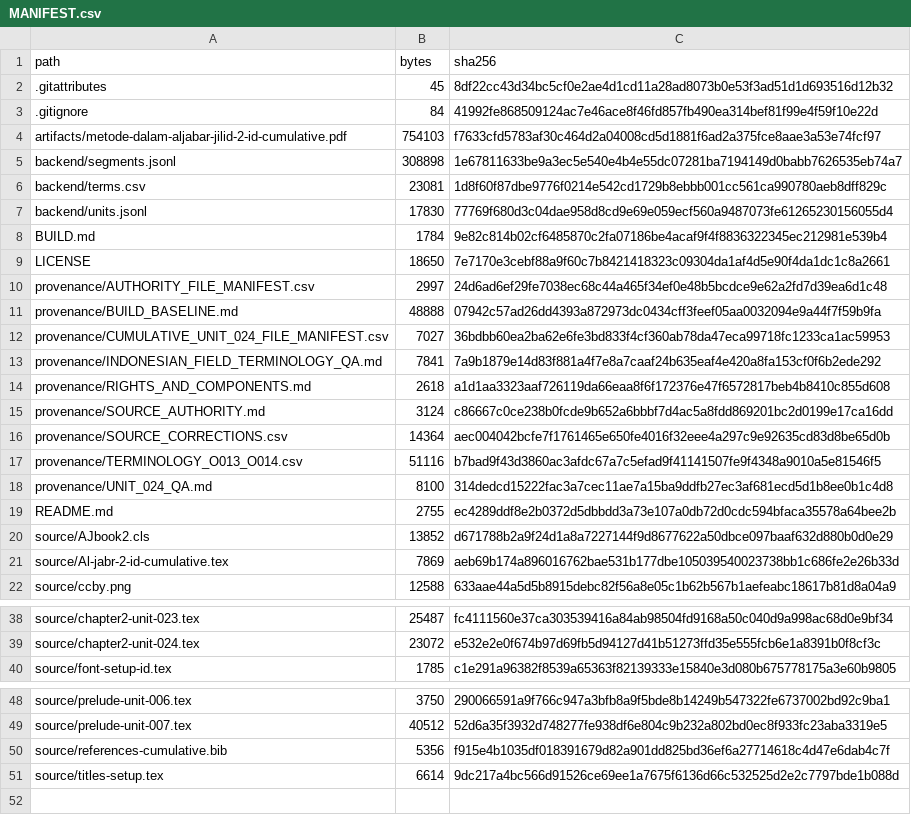
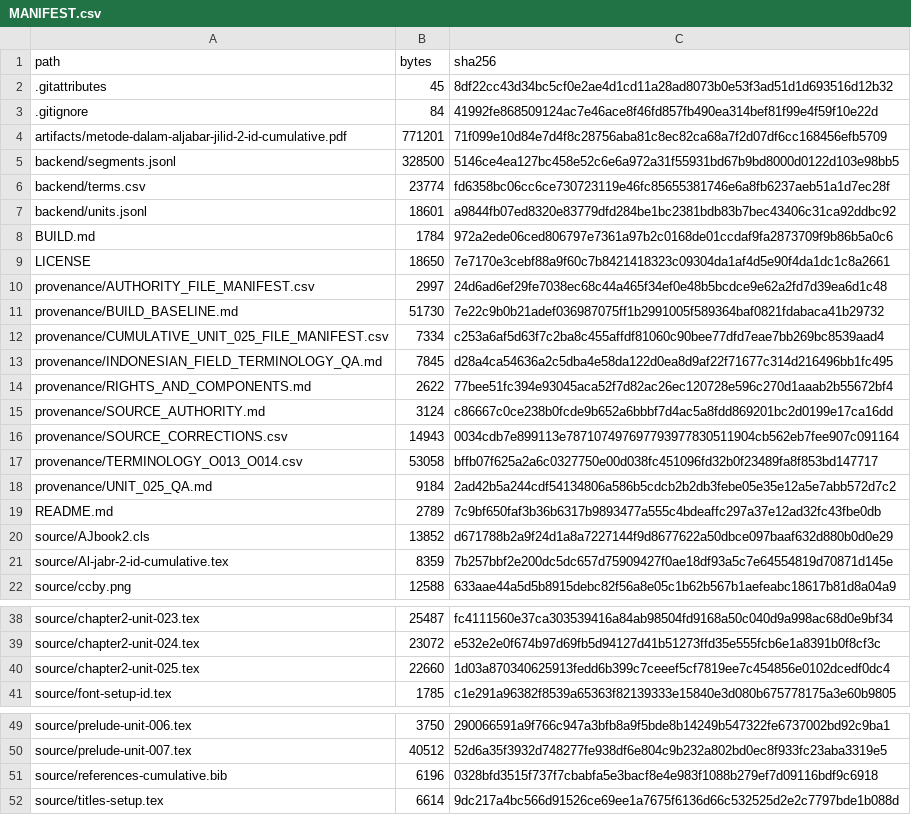
Before and after one commit to KokunoYumeto/metode-aljabar-jilid-2-id, a CSV file: MANIFEST.csv, drawn as a sheet; only a part is shown, gaps mark what is left out.

```diff
--- a/MANIFEST.csv
+++ b/MANIFEST.csv
@@ -3,20 +3,20 @@ path,bytes,sha256
 ".gitignore",84,41992fe868509124ac7e46ace8f46fd857fb490ea314bef81f99e4f59f10e22d
-"artifacts/metode-dalam-aljabar-jilid-2-id-cumulative.pdf",754103,f7633cfd5783af30c464d2a04008cd5d1881f6ad2a375fce8aae3a53e74fcf97
-"backend/segments.jsonl",308898,1e67811633be9a3ec5e540e4b4e55dc07281ba7194149d0babb7626535eb74a7
-"backend/terms.csv",23081,1d8f60f87dbe9776f0214e542cd1729b8ebbb001cc561ca990780aeb8dff829c
-"backend/units.jsonl",17830,77769f680d3c04dae958d8cd9e69e059ecf560a9487073fe61265230156055d4
-"BUILD.md",1784,9e82c814b02cf6485870c2fa07186be4acaf9f4f8836322345ec212981e539b4
+"artifacts/metode-dalam-aljabar-jilid-2-id-cumulative.pdf",771201,71f099e10d84e7d4f8c28756aba81c8ec82ca68a7f2d07df6cc168456efb5709
+"backend/segments.jsonl",328500,5146ce4ea127bc458e52c6e6a972a31f55931bd67b9bd8000d0122d103e98bb5
+"backend/terms.csv",23774,fd6358bc06cc6ce730723119e46fc85655381746e6a8fb6237aeb51a1d7ec28f
+"backend/units.jsonl",18601,a9844fb07ed8320e83779dfd284be1bc2381bdb83b7bec43406c31ca92ddbc92
+"BUILD.md",1784,972a2ede06ced806797e7361a97b2c0168de01ccdaf9fa2873709f9b86b5a0c6
 "LICENSE",18650,7e7170e3cebf88a9f60c7b8421418323c09304da1af4d5e90f4da1dc1c8a2661
 "provenance/AUTHORITY_FILE_MANIFEST.csv",2997,24d6ad6ef29fe7038ec68c44a465f34ef0e48b5bcdce9e62a2fd7d39ea6d1c48
-"provenance/BUILD_BASELINE.md",48888,07942c57ad26dd4393a872973dc0434cff3feef05aa0032094e9a44f7f59b9fa
-"provenance/CUMULATIVE_UNIT_024_FILE_MANIFEST.csv",7027,36bdbb60ea2ba62e6fe3bd833f4cf360ab78da47eca99718fc1233ca1ac59953
-"provenance/INDONESIAN_FIELD_TERMINOLOGY_QA.md",7841,7a9b1879e14d83f881a4f7e8a7caaf24b635eaf4e420a8fa153cf0f6b2ede292
-"provenance/RIGHTS_AND_COMPONENTS.md",2618,a1d1aa3323aaf726119da66eaa8f6f172376e47f6572817beb4b8410c855d608
+"provenance/BUILD_BASELINE.md",51730,7e22c9b0b21adef036987075ff1b2991005f589364baf0821fdabaca41b29732
+"provenance/CUMULATIVE_UNIT_025_FILE_MANIFEST.csv",7334,c253a6af5d63f7c2ba8c455affdf81060c90bee77dfd7eae7bb269bc8539aad4
+"provenance/INDONESIAN_FIELD_TERMINOLOGY_QA.md",7845,d28a4ca54636a2c5dba4e58da122d0ea8d9af22f71677c314d216496bb1fc495
+"provenance/RIGHTS_AND_COMPONENTS.md",2622,77bee51fc394e93045aca52f7d82ac26ec120728e596c270d1aaab2b55672bf4
 "provenance/SOURCE_AUTHORITY.md",3124,c86667c0ce238b0fcde9b652a6bbbf7d4ac5a8fdd869201bc2d0199e17ca16dd
-"provenance/SOURCE_CORRECTIONS.csv",14364,aec004042bcfe7f1761465e650fe4016f32eee4a297c9e92635cd83d8be65d0b
-"provenance/TERMINOLOGY_O013_O014.csv",51116,b7bad9f43d3860ac3afdc67a7c5efad9f41141507fe9f4348a9010a5e81546f5
-"provenance/UNIT_024_QA.md",8100,314dedcd15222fac3a7cec11ae7a15ba9ddfb27ec3af681ecd5d1b8ee0b1c4d8
-"README.md",2755,ec4289ddf8e2b0372d5dbbdd3a73e107a0db72d0cdc594bfaca35578a64bee2b
+"provenance/SOURCE_CORRECTIONS.csv",14943,0034cdb7e899113e787107497697793977830511904cb562eb7fee907c091164
+"provenance/TERMINOLOGY_O013_O014.csv",53058,bffb07f625a2a6c0327750e00d038fc451096fd32b0f23489fa8f853bd147717
+"provenance/UNIT_025_QA.md",9184,2ad42b5a244cdf54134806a586b5cdcb2b2db3febe05e35e12a5e7abb572d7c2
+"README.md",2789,7c9bf650faf3b36b6317b9893477a555c4bdeaffc297a37e12ad32fc43fbe0db
 "source/AJbook2.cls",13852,d671788b2a9f24d1a8a7227144f9d8677622a50dbce097baaf632d880b0d0e29
-"source/Al-jabr-2-id-cumulative.tex",7869,aeb69b174a896016762bae531b177dbe105039540023738bb1c686fe2e26b33d
+"source/Al-jabr-2-id-cumulative.tex",8359,7b257bbf2e200dc5dc657d75909427f0ae18df93a5c7e64554819d70871d145e
 "source/ccby.png",12588,633aae44a5d5b8915debc82f56a8e05c1b62b567b1aefeabc18617b81d8a04a9
@@ -39,2 +39,3 @@ path,bytes,sha256
 "source/chapter2-unit-024.tex",23072,e532e2e0f674b97d69fb5d94127d41b51273ffd35e555fcb6e1a8391b0f8cf3c
+"source/chapter2-unit-025.tex",22660,1d03a870340625913fedd6b399c7ceeef5cf7819ee7c454856e0102dcedf0dc4
 "source/font-setup-id.tex",1785,c1e291a96382f8539a65363f82139333e15840e3d080b675778175a3e60b9805
@@ -49,3 +50,3 @@ path,bytes,sha256
 "source/prelude-unit-007.tex",40512,52d6a35f3932d748277fe938df6e804c9b232a802bd0ec8f933fc23aba3319e5
-"source/references-cumulative.bib",5356,f915e4b1035df018391679d82a901dd825bd36ef6a27714618c4d47e6dab4c7f
+"source/references-cumulative.bib",6196,0328bfd3515f737f7cbabfa5e3bacf8e4e983f1088b279ef7d09116bdf9c6918
 "source/titles-setup.tex",6614,9dc217a4bc566d91526ce69ee1a7675f6136d66c532525d2e2c7797bde1b088d
```
Also changed, not shown: backend/terms.csv, provenance/CUMULATIVE_UNIT_025_FILE_MANIFEST.csv, 16 other files.
